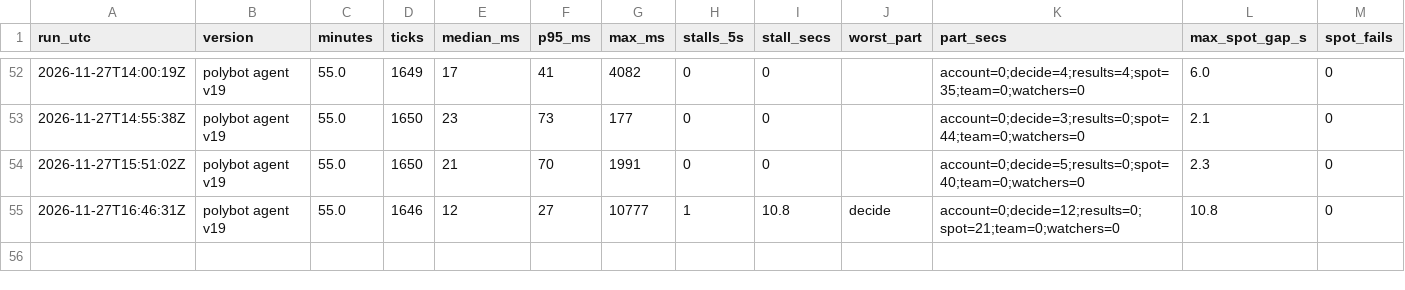
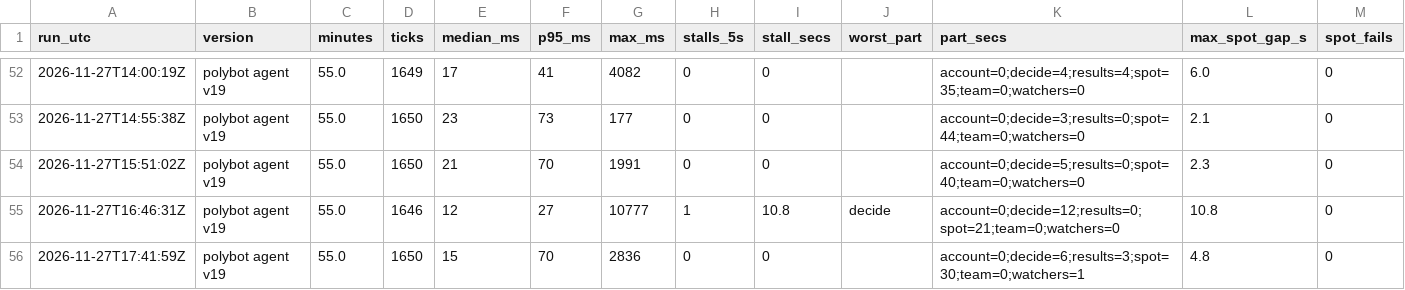
Before and after one commit to j42002/polybot, a CSV file: data/loop_stats.csv, drawn as a sheet; only a part is shown, gaps mark what is left out.

```diff
--- a/data/loop_stats.csv
+++ b/data/loop_stats.csv
@@ -55 +55,2 @@ run_utc,version,minutes,ticks,median_ms,p95_ms,max_ms,stalls_5s,stall_secs,worst
 2026-11-27T16:46:31Z,polybot agent v19,55.0,1646,12,27,10777,1,10.8,decide,account=0;decide=12;results=0;spot=21;team=0;watchers=0,10.8,0
+2026-11-27T17:41:59Z,polybot agent v19,55.0,1650,15,70,2836,0,0,,account=0;decide=6;results=3;spot=30;team=0;watchers=1,4.8,0
```
Also changed, not shown: data/closes.csv, data/results.csv, 5 other files.
